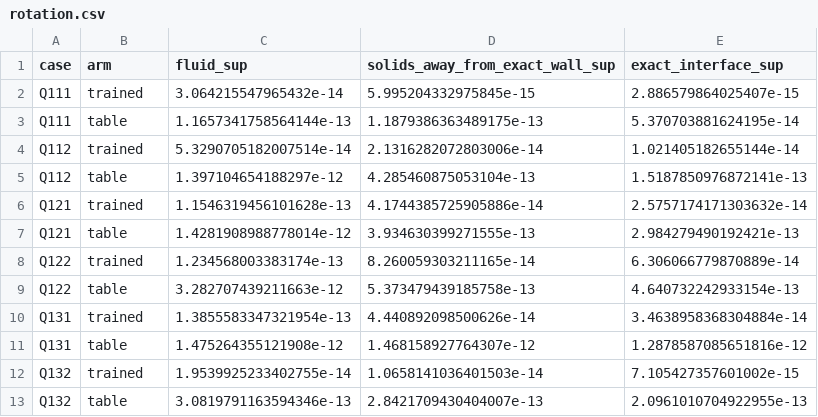
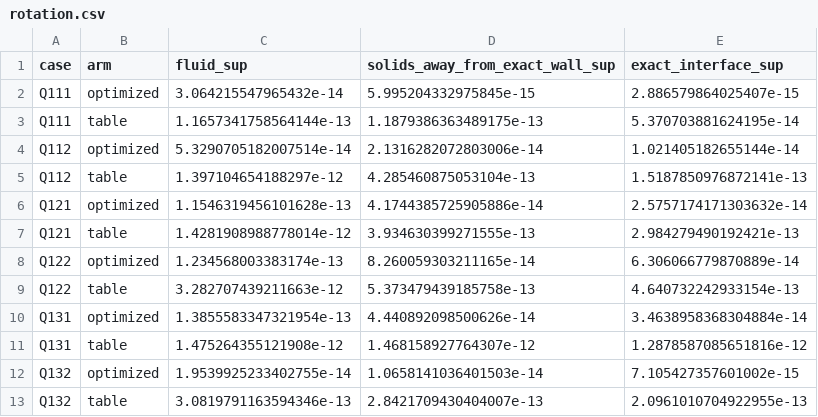
Before and after one commit to carpric/ghe-tron, a CSV file: data/reported/rotation.csv, drawn as a sheet.

```diff
--- a/data/reported/rotation.csv
+++ b/data/reported/rotation.csv
@@ -1,13 +1,13 @@
 case,arm,fluid_sup,solids_away_from_exact_wall_sup,exact_interface_sup
-Q111,trained,3.064215547965432e-14,5.995204332975845e-15,2.886579864025407e-15
+Q111,optimized,3.064215547965432e-14,5.995204332975845e-15,2.886579864025407e-15
 Q111,table,1.1657341758564144e-13,1.1879386363489175e-13,5.370703881624195e-14
-Q112,trained,5.3290705182007514e-14,2.1316282072803006e-14,1.021405182655144e-14
+Q112,optimized,5.3290705182007514e-14,2.1316282072803006e-14,1.021405182655144e-14
 Q112,table,1.397104654188297e-12,4.285460875053104e-13,1.5187850976872141e-13
-Q121,trained,1.1546319456101628e-13,4.1744385725905886e-14,2.5757174171303632e-14
+Q121,optimized,1.1546319456101628e-13,4.1744385725905886e-14,2.5757174171303632e-14
 Q121,table,1.4281908988778014e-12,3.934630399271555e-13,2.984279490192421e-13
-Q122,trained,1.234568003383174e-13,8.260059303211165e-14,6.306066779870889e-14
+Q122,optimized,1.234568003383174e-13,8.260059303211165e-14,6.306066779870889e-14
 Q122,table,3.282707439211663e-12,5.373479439185758e-13,4.640732242933154e-13
-Q131,trained,1.3855583347321954e-13,4.440892098500626e-14,3.4638958368304884e-14
+Q131,optimized,1.3855583347321954e-13,4.440892098500626e-14,3.4638958368304884e-14
 Q131,table,1.475264355121908e-12,1.468158927764307e-12,1.2878587085651816e-12
-Q132,trained,1.9539925233402755e-14,1.0658141036401503e-14,7.105427357601002e-15
+Q132,optimized,1.9539925233402755e-14,1.0658141036401503e-14,7.105427357601002e-15
 Q132,table,3.0819791163594346e-13,2.8421709430404007e-13,2.0961010704922955e-13
```
Also changed, not shown: data/reported/casewise_FE.csv, data/reported/quiet_times.csv, 41 other files.
